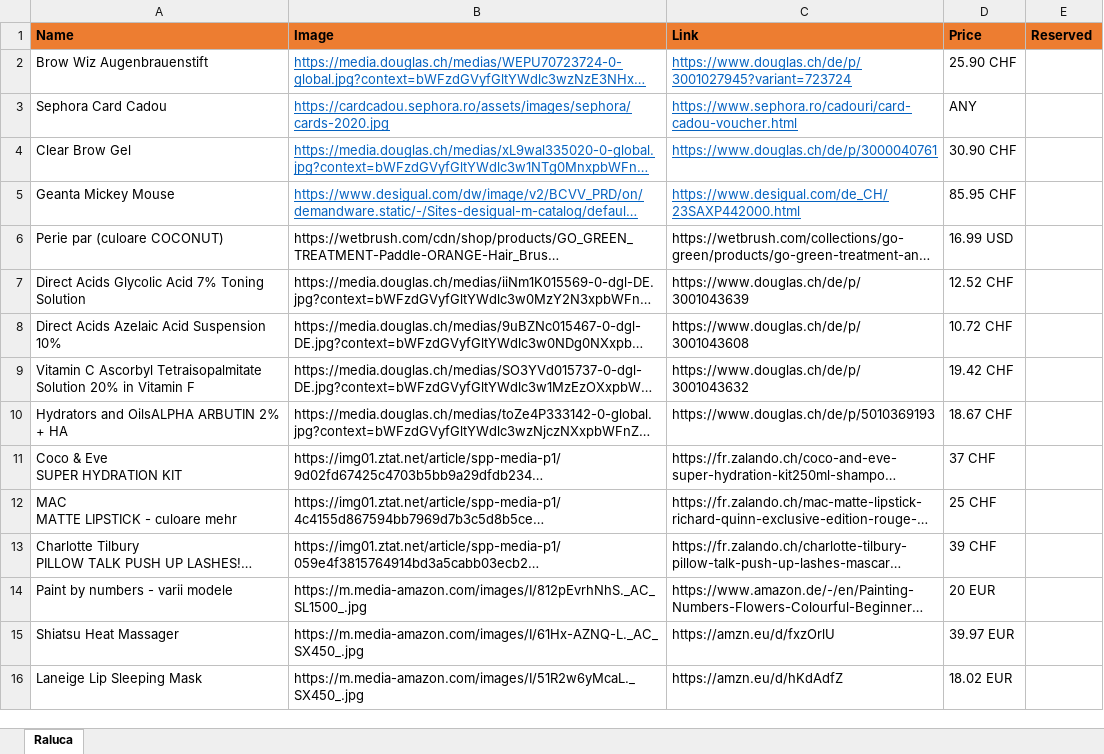
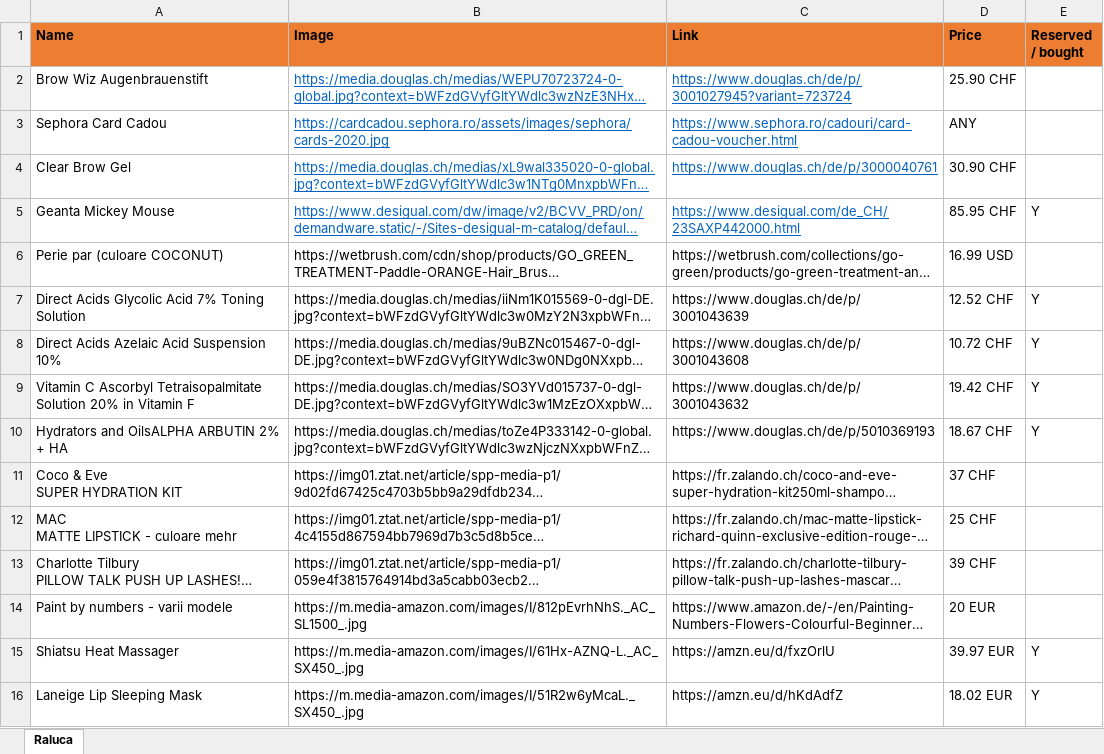
Before and after one commit to vallici/ralucawishlist, an Excel workbook: wishlist_raluca.xlsx, sheet Raluca, drawn as a sheet; long unchanged cells end in …; values as stored, in another font and other column widths than the file's, no borders; charts and pictures not drawn; the diff names each change by its address in the sheet, - before the commit and + after, or states it on an @@ line.

Commit message:
Add files via upload

```diff
--- a/wishlist_raluca.xlsx (sheet Raluca)
+++ b/wishlist_raluca.xlsx (sheet Raluca)
-E1: Reserved
+E1: Reserved / bought
-E5 (Reserved / bought): (empty)
+E5 (Reserved / bought): Y
-E7:E10 (Reserved / bought): (empty)
+E7:E10 (Reserved / bought): Y
-E15:E16 (Reserved / bought): (empty)
+E15:E16 (Reserved / bought): Y
```
